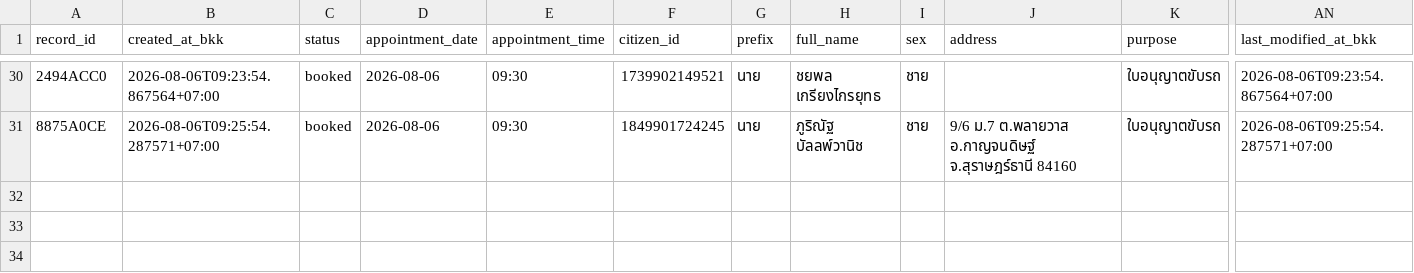
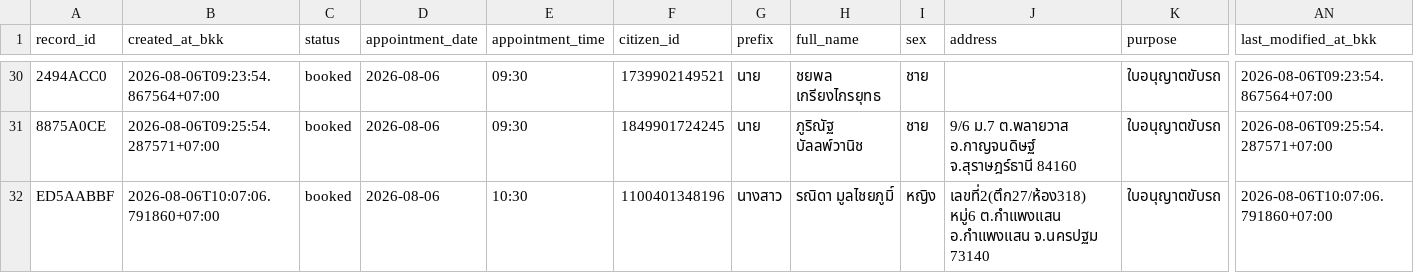
Before and after one commit to PythonianSt/MedCert, a CSV file: medical_certificate.csv, drawn as a sheet; only a part is shown, gaps mark what is left out; rows hold the shown columns only; the diff names each change by its address in the sheet, - before the commit and + after, or states it on an @@ line.

Commit message:
update medical certificate 2026-08-06T10:07:06.797321+07:00

```diff
--- a/medical_certificate.csv
+++ b/medical_certificate.csv
+row 32: ED5AABBF | 2026-08-06T10:07:06.791860+07:00 | booked | 2026-08-06 | 10:30 | 1100401348196 | นางสาว | รณิดา มูลไชยภูมิ์ | หญิง | เลขที่2(ตึก27/ห้อง318) หมู่6 ต.กำแพงแสน อ.กำแพงแสน จ.นครปฐม 73140 | ใบอนุญาตขับรถ | 2026-08-06T10:07:06.791860+07:00
```
